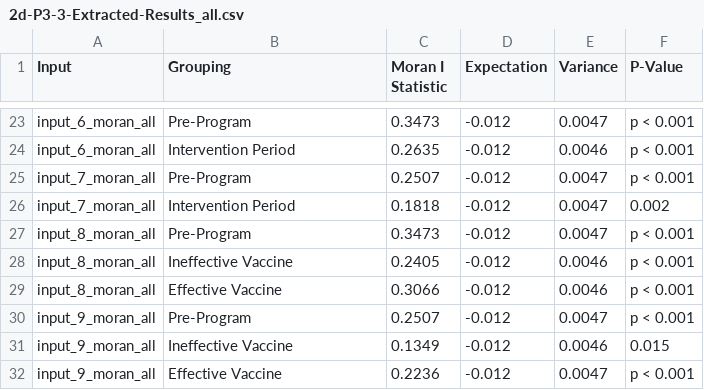
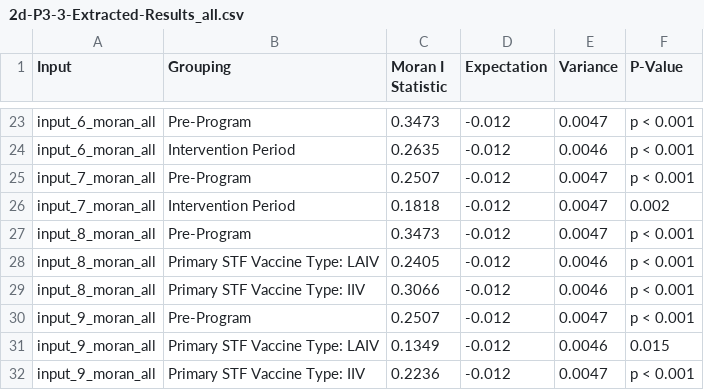
Before and after one commit to kmishra9/Flu-Absenteeism, a CSV file: Master's Thesis - Spatial Epidemiology of Influenza/2d-P3-3-Extracted-Results_all.csv, drawn as a sheet; only a part is shown, gaps mark what is left out.

```diff
--- a/Master's Thesis - Spatial Epidemiology of Influenza/2d-P3-3-Extracted-Results_all.csv
+++ b/Master's Thesis - Spatial Epidemiology of Influenza/2d-P3-3-Extracted-Results_all.csv
@@ -27,6 +27,6 @@ input_7_moran_all,Intervention Period,0.1818,-0.012,0.0047,0.002
 input_8_moran_all,Pre-Program,0.3473,-0.012,0.0047,p < 0.001
-input_8_moran_all,Ineffective Vaccine,0.2405,-0.012,0.0046,p < 0.001
-input_8_moran_all,Effective Vaccine,0.3066,-0.012,0.0046,p < 0.001
+input_8_moran_all,Primary STF Vaccine Type: LAIV,0.2405,-0.012,0.0046,p < 0.001
+input_8_moran_all,Primary STF Vaccine Type: IIV,0.3066,-0.012,0.0046,p < 0.001
 input_9_moran_all,Pre-Program,0.2507,-0.012,0.0047,p < 0.001
-input_9_moran_all,Ineffective Vaccine,0.1349,-0.012,0.0046,0.015
-input_9_moran_all,Effective Vaccine,0.2236,-0.012,0.0047,p < 0.001
+input_9_moran_all,Primary STF Vaccine Type: LAIV,0.1349,-0.012,0.0046,0.015
+input_9_moran_all,Primary STF Vaccine Type: IIV,0.2236,-0.012,0.0047,p < 0.001
```
Also changed, not shown: Master's Thesis - Spatial Epidemiology of Influenza/2d-P3-2-Extracted-Results.csv, Master's Thesis - Spatial Epidemiology of Influenza/2d-P3-4-Extracted-Results_ill.csv, 3 other files.
